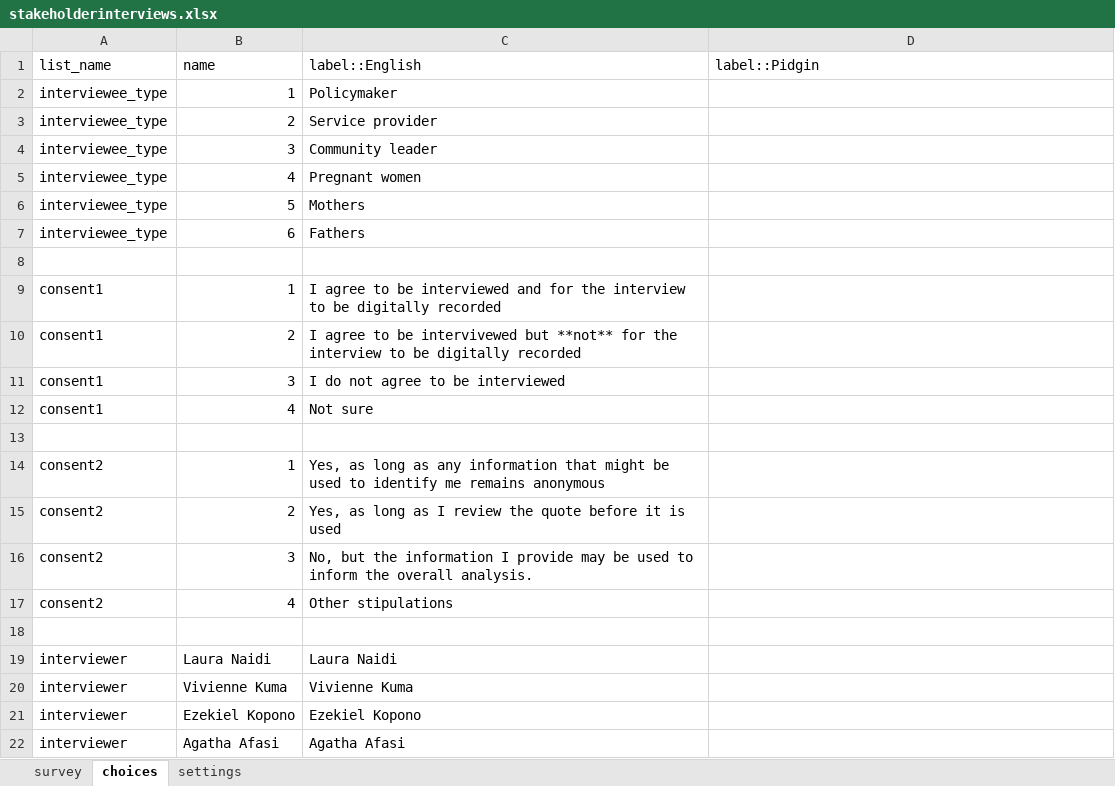
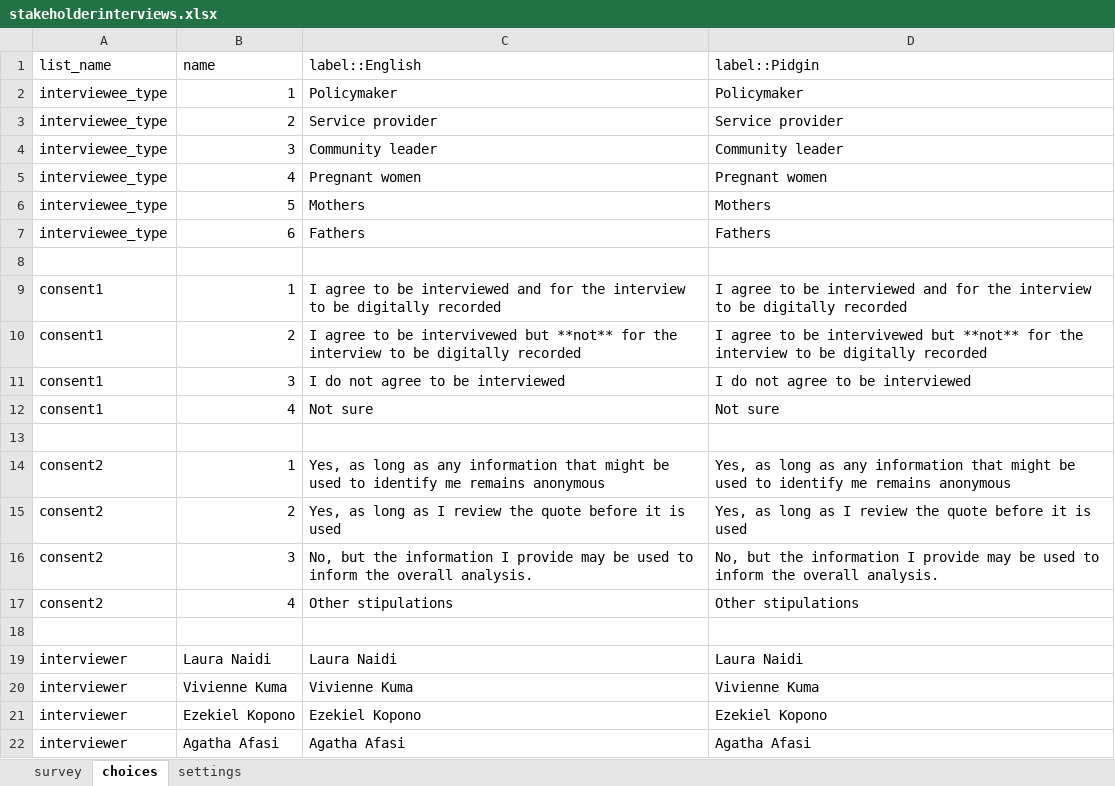
Before and after one commit to omneohealth/stakeholderinterviews, an Excel workbook: stakeholderinterviews.xlsx, sheet choices, drawn as a sheet; values as stored, in another font and other column widths than the file's, no borders; the diff names each change by its address in the sheet, - before the commit and + after, or states it on an @@ line.

```diff
--- a/stakeholderinterviews.xlsx (sheet choices)
+++ b/stakeholderinterviews.xlsx (sheet choices)
-D2 (label::Pidgin): (empty)
+D2 (label::Pidgin): Policymaker
-D3 (label::Pidgin): (empty)
+D3 (label::Pidgin): Service provider
-D4 (label::Pidgin): (empty)
+D4 (label::Pidgin): Community leader
-D5 (label::Pidgin): (empty)
+D5 (label::Pidgin): Pregnant women
-D6 (label::Pidgin): (empty)
+D6 (label::Pidgin): Mothers
-D7 (label::Pidgin): (empty)
+D7 (label::Pidgin): Fathers
-D9 (label::Pidgin): (empty)
+D9 (label::Pidgin): I agree to be interviewed and for the interview to be digitally recorded
-D10 (label::Pidgin): (empty)
+D10 (label::Pidgin): I agree to be intervivewed but **not** for the interview to be digitally recorded
-D11 (label::Pidgin): (empty)
+D11 (label::Pidgin): I do not agree to be interviewed
-D12 (label::Pidgin): (empty)
+D12 (label::Pidgin): Not sure
-D14 (label::Pidgin): (empty)
+D14 (label::Pidgin): Yes, as long as any information that might be used to identify me remains anonymous
-D15 (label::Pidgin): (empty)
+D15 (label::Pidgin): Yes, as long as I review the quote before it is used
-D16 (label::Pidgin): (empty)
+D16 (label::Pidgin): No, but the information I provide may be used to inform the overall analysis.
-D17 (label::Pidgin): (empty)
+D17 (label::Pidgin): Other stipulations
-D19 (label::Pidgin): (empty)
+D19 (label::Pidgin): Laura Naidi
-D20 (label::Pidgin): (empty)
+D20 (label::Pidgin): Vivienne Kuma
-D21 (label::Pidgin): (empty)
+D21 (label::Pidgin): Ezekiel Kopono
-D22 (label::Pidgin): (empty)
+D22 (label::Pidgin): Agatha Afasi
```
Also changed, not shown: sheet survey.
